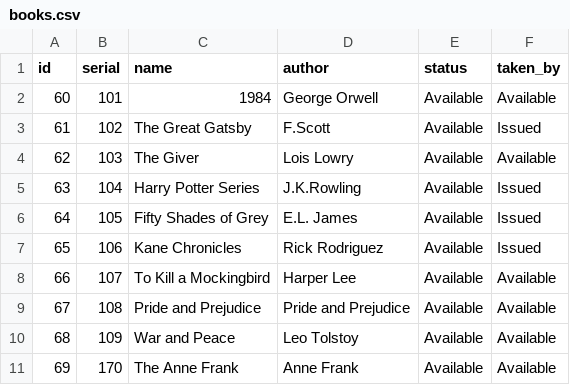
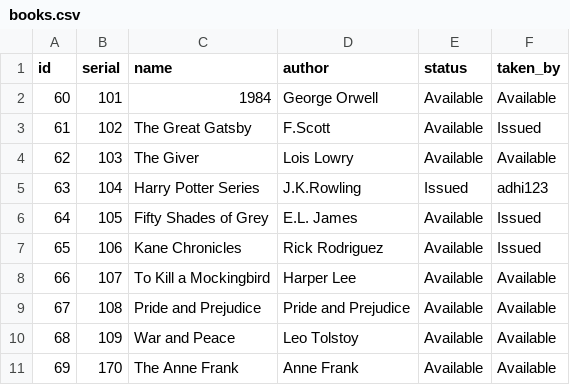
Before and after one commit to adithyansunil/Library_Management_System, a CSV file: books.csv, drawn as a sheet.

Commit message:
🔄 Backup books.csv from SQLite

```diff
--- a/books.csv
+++ b/books.csv
@@ -4,3 +4,3 @@ id,serial,name,author,status,taken_by
 62,103,The Giver,Lois Lowry,Available,Available
-63,104,Harry Potter Series,J.K.Rowling,Available,Issued
+63,104,Harry Potter Series,J.K.Rowling,Issued,adhi123
 64,105,Fifty Shades of Grey,E.L. James,Available,Issued
```
